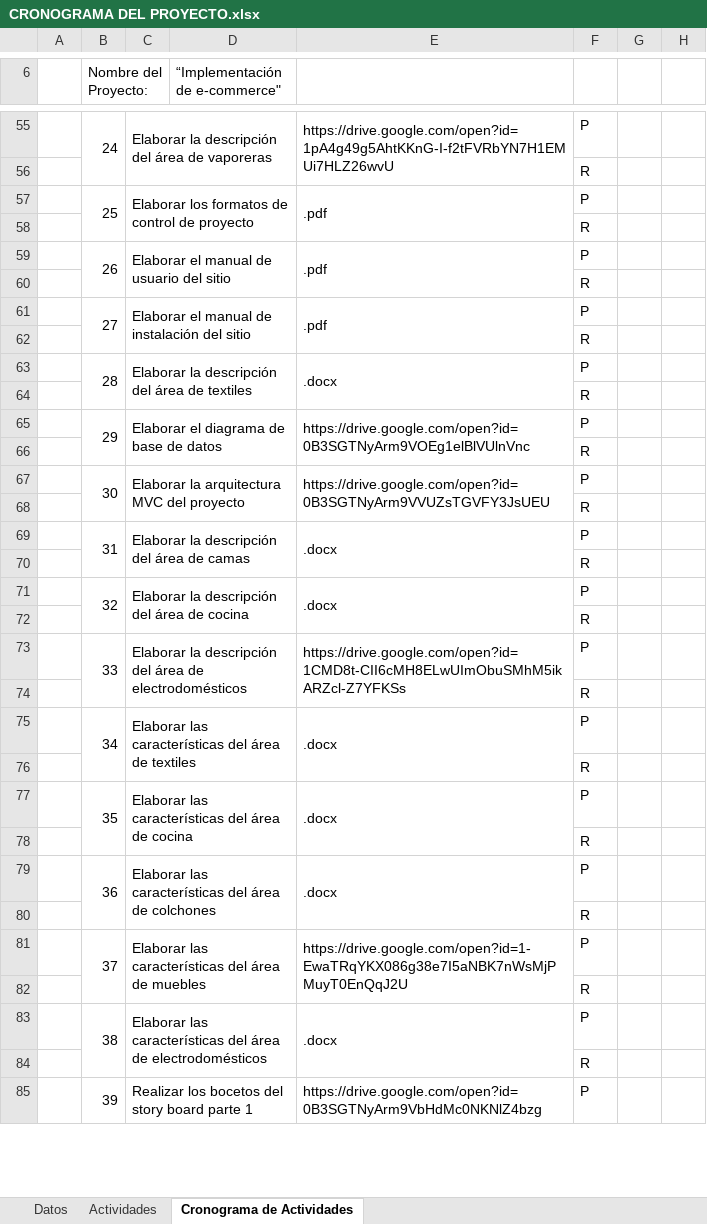
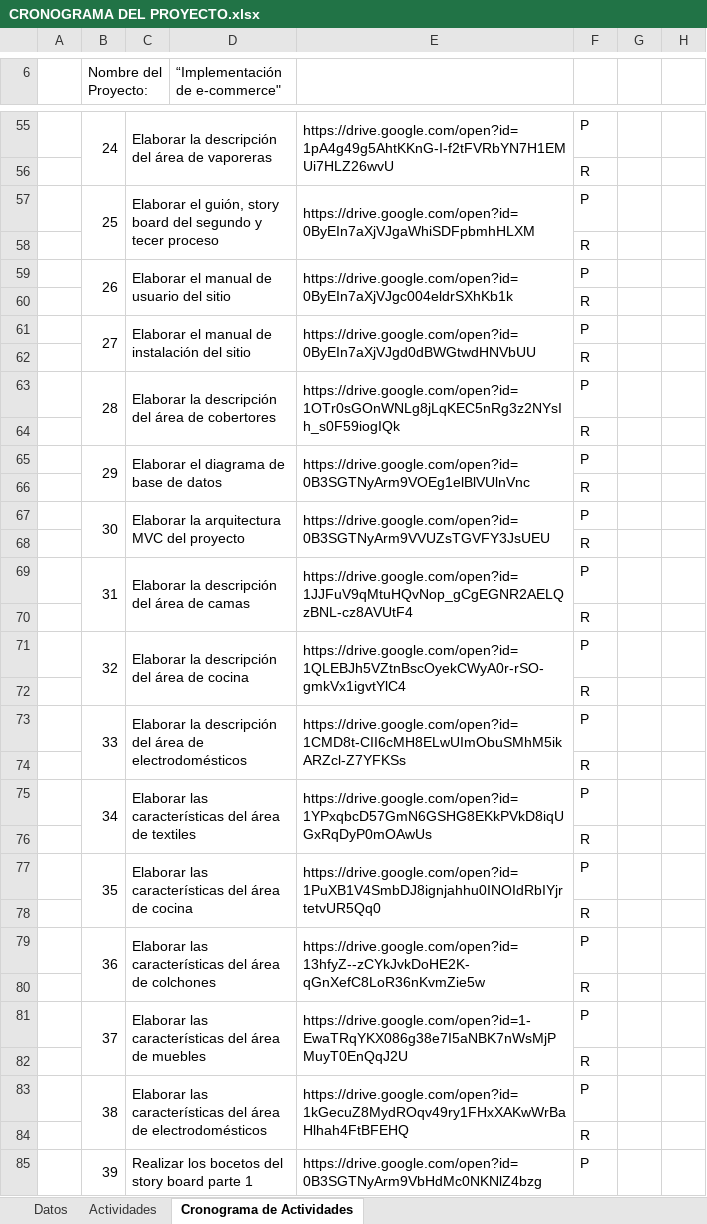
Before and after one commit to ArelyGonzalez/Equipo-5, an Excel workbook: Documentación/CRONOGRAMA DEL PROYECTO.xlsx, sheet Cronograma de Actividades, drawn as a sheet; only a part is shown, gaps mark what is left out; values as stored, in another font and other column widths than the file's, no cell formats; charts and pictures not drawn; the diff covers the shown part only; the diff names each change by its address in the sheet, - before the commit and + after, or states it on an @@ line.

```diff
--- a/Documentación/CRONOGRAMA DEL PROYECTO.xlsx (sheet Cronograma de Actividades)
+++ b/Documentación/CRONOGRAMA DEL PROYECTO.xlsx (sheet Cronograma de Actividades)
-C57: Elaborar los formatos de control de proyecto
+C57: Elaborar el guión, story board del segundo y tecer proceso
-E57: .pdf
+E57: https://drive.google.com/open?id=0ByEIn7aXjVJgaWhiSDFpbmhHLXM
-E59: .pdf
+E59: https://drive.google.com/open?id=0ByEIn7aXjVJgc004eldrSXhKb1k
-E61: .pdf
+E61: https://drive.google.com/open?id=0ByEIn7aXjVJgd0dBWGtwdHNVbUU
-C63: Elaborar la descripción del área de textiles
+C63: Elaborar la descripción del área de cobertores
-E63: .docx
+E63: https://drive.google.com/open?id=1OTr0sGOnWNLg8jLqKEC5nRg3z2NYsIh_s0F59iogIQk
-E69: .docx
+E69: https://drive.google.com/open?id=1JJFuV9qMtuHQvNop_gCgEGNR2AELQzBNL-cz8AVUtF4
-E71: .docx
+E71: https://drive.google.com/open?id=1QLEBJh5VZtnBscOyekCWyA0r-rSO-gmkVx1igvtYlC4
-E75: .docx
+E75: https://drive.google.com/open?id=1YPxqbcD57GmN6GSHG8EKkPVkD8iqUGxRqDyP0mOAwUs
-E77: .docx
+E77: https://drive.google.com/open?id=1PuXB1V4SmbDJ8ignjahhu0INOIdRbIYjrtetvUR5Qq0
-E79: .docx
+E79: https://drive.google.com/open?id=13hfyZ--zCYkJvkDoHE2K-qGnXefC8LoR36nKvmZie5w
-E83: .docx
+E83: https://drive.google.com/open?id=1kGecuZ8MydROqv49ry1FHxXAKwWrBaHlhah4FtBFEHQ
```
Also changed, not shown: 5 edited cells elsewhere in this sheet, sheet Actividades, cell formats, 11 other files.
